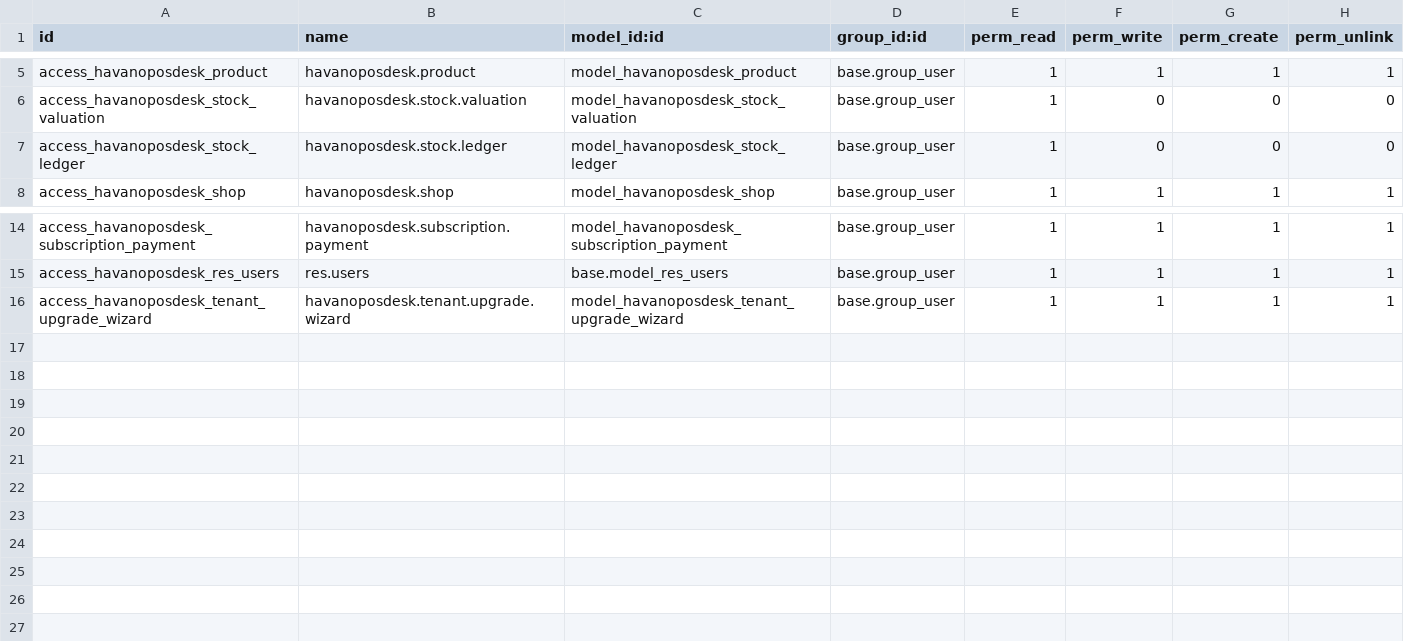
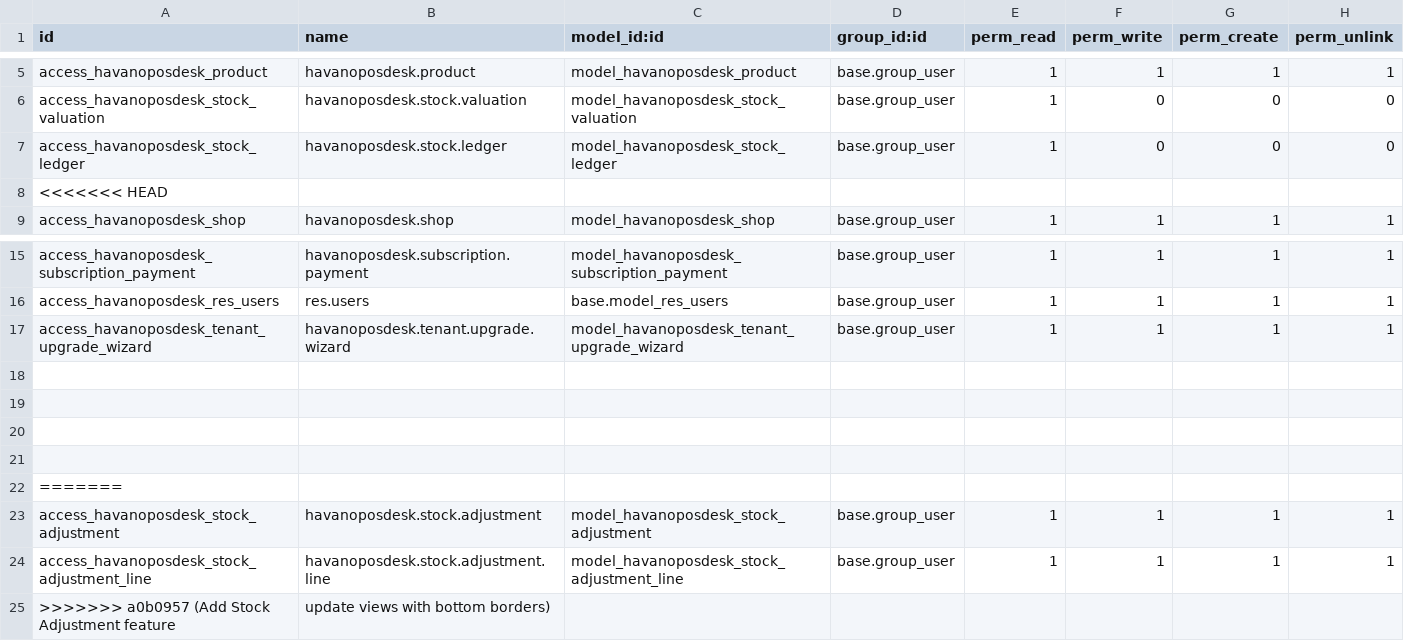
Before and after one commit to draftpos/havanoposdesk_odoo, a CSV file: security/ir.model.access.csv, drawn as a sheet; only a part is shown, gaps mark what is left out; the diff names each change by its address in the sheet, - before the commit and + after, or states it on an @@ line.

```diff
--- a/security/ir.model.access.csv
+++ b/security/ir.model.access.csv
+row 8: <<<<<<< HEAD
+row 18: (empty)
+row 19: (empty)
+row 20: (empty)
+row 21: (empty)
+row 22: =======
+row 23: access_havanoposdesk_stock_adjustment | havanoposdesk.stock.adjustment | model_havanoposdesk_stock_adjustment | base.group_user | 1 | 1 | 1 | 1
+row 24: access_havanoposdesk_stock_adjustment_line | havanoposdesk.stock.adjustment.line | model_havanoposdesk_stock_adjustment_line | base.group_user | 1 | 1 | 1 | 1
+row 25: >>>>>>> a0b0957 (Add Stock Adjustment feature | update views with bottom borders)
```
Also changed, not shown: 6 other files.
